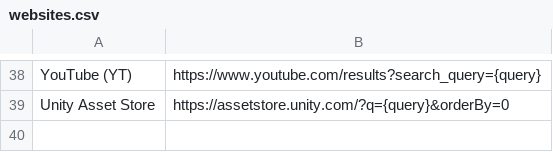
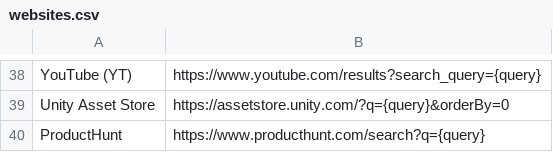
Before and after one commit to skibitsky/alfred-web-searches, a CSV file: workflow/websites.csv, drawn as a sheet; only a part is shown, gaps mark what is left out; the diff names each change by its address in the sheet, - before the commit and + after, or states it on an @@ line.

Commit message:
Product Hunt added

```diff
--- a/workflow/websites.csv
+++ b/workflow/websites.csv
+row 40: ProductHunt | https://www.producthunt.com/search?q={query}
```
